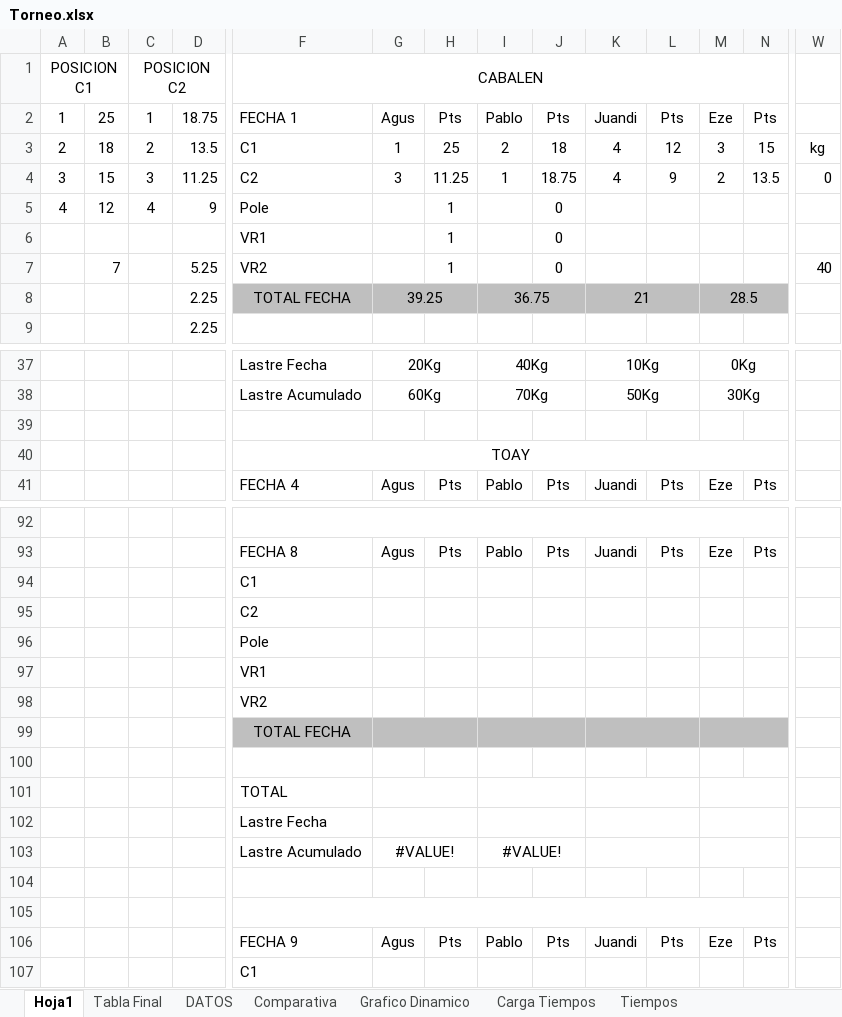
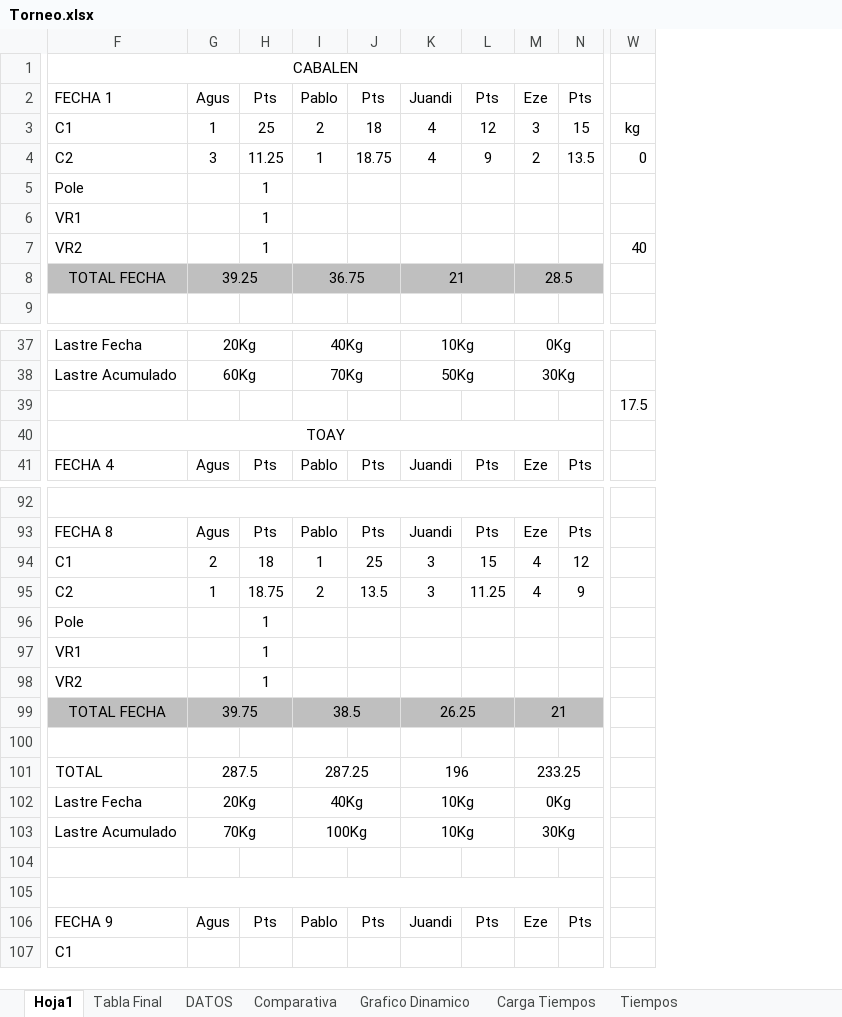
Before and after one commit to agusiraldi9223-ai/Torneo-TC2000, an Excel workbook: Torneo.xlsx, sheet Hoja1, drawn as a sheet; only a part is shown, gaps mark what is left out; values as stored, in another font and other column widths than the file's, no borders; removed rows and columns are numbered as before the commit, all else as after; rows hold the shown columns only; the diff names each change by its address in the sheet, - before the commit and + after, or states it on an @@ line.

Commit message:
Add files via upload

```diff
--- a/Torneo.xlsx (sheet Hoja1)
+++ b/Torneo.xlsx (sheet Hoja1)
@@ column A hidden, rows 1-5: POSICION C1 | 1 | 2 | 3 | 4 @@
@@ column B hidden, rows 2-7: 25 | 18 | 15 | 12 |  | 7 @@
@@ column C hidden, rows 1-5: POSICION C2 | 1 | 2 | 3 | 4 @@
@@ column D hidden, rows 2-9: 18.75 | 13.5 | 11.25 | 9 |  | 5.25 | 2.25 | 2.25 @@
-J5:J7: 0
+J5:J7: (empty)
-W39: (empty)
+W39: 17.5
-row 94:  |  |  |  | C1
-row 95:  |  |  |  | C2
-row 96:  |  |  |  | Pole
-row 97:  |  |  |  | VR1
-row 98:  |  |  |  | VR2
-row 99:  |  |  |  | TOTAL FECHA
+row 94: C1 | 2 | 18 | 1 | 25 | 3 | 15 | 4 | 12
+row 95: C2 | 1 | 18.75 | 2 | 13.5 | 3 | 11.25 | 4 | 9
+row 96: Pole |  | 1
+row 97: VR1 |  | 1
+row 98: VR2 |  | 1
+row 99: TOTAL FECHA | 39.75 |  | 38.5 |  | 26.25 |  | 21
-row 101:  |  |  |  | TOTAL
-row 102:  |  |  |  | Lastre Fecha
-row 103:  |  |  |  | Lastre Acumulado | #VALUE! |  | #VALUE!
+row 101: TOTAL | 287.5 |  | 287.25 |  | 196 |  | 233.25
+row 102: Lastre Fecha | 20Kg |  | 40Kg |  | 10Kg |  | 0Kg
+row 103: Lastre Acumulado | 70Kg |  | 100Kg |  | 10Kg |  | 30Kg
```
Also changed, not shown: sheet DATOS, sheet Tabla Final, sheet Comparativa, hidden cells, charts or pictures.
